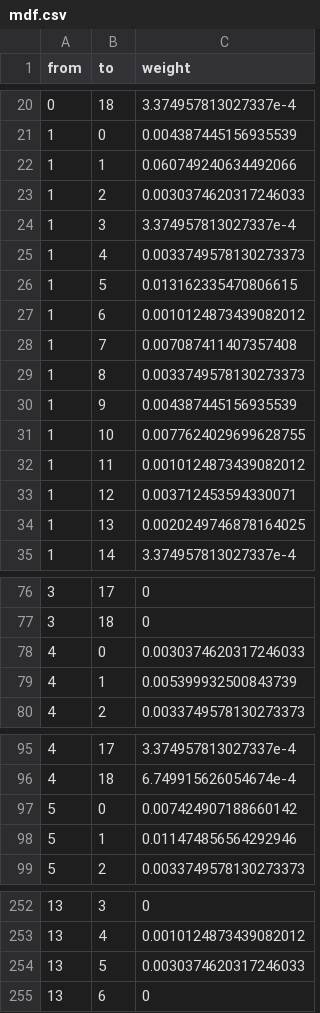
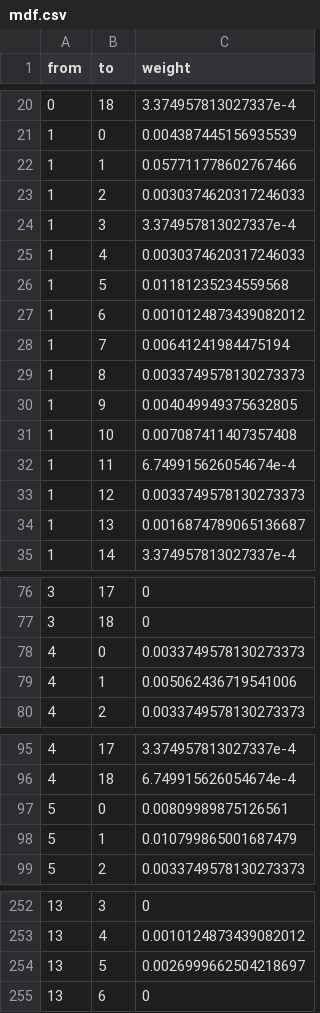
Before and after one commit to fabio-morea/consensus-community-detection, a CSV file: mdf.csv, drawn as a sheet; only a part is shown, gaps mark what is left out; the diff covers the shown part only.

```diff
--- a/mdf.csv
+++ b/mdf.csv
@@ -21,15 +21,15 @@ from,to,weight
 1,0,0.004387445156935539
-1,1,0.060749240634492066
+1,1,0.057711778602767466
 1,2,0.0030374620317246033
 1,3,3.374957813027337e-4
-1,4,0.0033749578130273373
-1,5,0.013162335470806615
+1,4,0.0030374620317246033
+1,5,0.01181235234559568
 1,6,0.0010124873439082012
-1,7,0.007087411407357408
+1,7,0.00641241984475194
 1,8,0.0033749578130273373
-1,9,0.004387445156935539
-1,10,0.0077624029699628755
-1,11,0.0010124873439082012
-1,12,0.003712453594330071
-1,13,0.0020249746878164025
+1,9,0.004049949375632805
+1,10,0.007087411407357408
+1,11,6.749915626054674e-4
+1,12,0.0033749578130273373
+1,13,0.0016874789065136687
 1,14,3.374957813027337e-4
@@ -77,4 +77,4 @@ from,to,weight
 3,18,0
-4,0,0.0030374620317246033
-4,1,0.005399932500843739
+4,0,0.0033749578130273373
+4,1,0.005062436719541006
 4,2,0.0033749578130273373
@@ -96,4 +96,4 @@ from,to,weight
 4,18,6.749915626054674e-4
-5,0,0.007424907188660142
-5,1,0.011474856564292946
+5,0,0.00809989875126561
+5,1,0.010799865001687479
 5,2,0.0033749578130273373
@@ -253,3 +253,3 @@ from,to,weight
 13,4,0.0010124873439082012
-13,5,0.0030374620317246033
+13,5,0.0026999662504218697
 13,6,0
```
Also changed, not shown: 24 edited cells elsewhere in this file, 6 other files.
